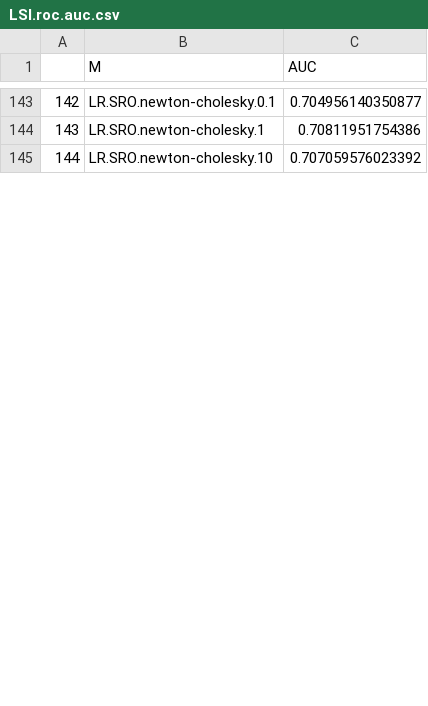
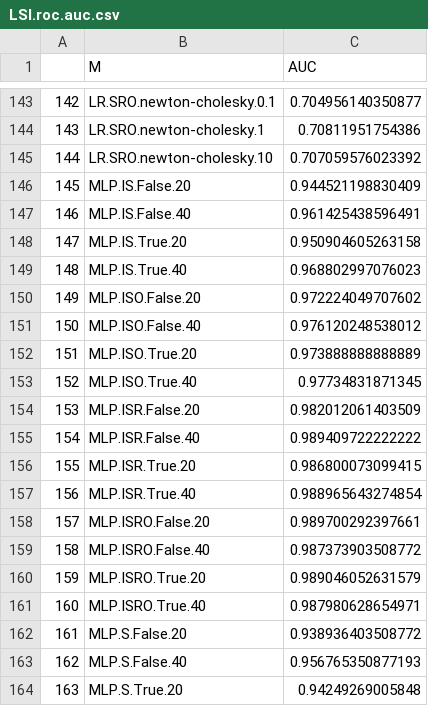
Before and after one commit to Jamesliu93/QSAR_BinCls_2024, a CSV file: temp_out/LSI.roc.auc.csv, drawn as a sheet; only a part is shown, gaps mark what is left out; the diff covers the shown part only; the diff names each change by its address in the sheet, - before the commit and + after, or states it on an @@ line.

```diff
--- a/temp_out/LSI.roc.auc.csv
+++ b/temp_out/LSI.roc.auc.csv
+row 146: 145 | MLP.IS.False.20 | 0.944521198830409
+row 147: 146 | MLP.IS.False.40 | 0.961425438596491
+row 148: 147 | MLP.IS.True.20 | 0.950904605263158
+row 149: 148 | MLP.IS.True.40 | 0.968802997076023
+row 150: 149 | MLP.ISO.False.20 | 0.972224049707602
+row 151: 150 | MLP.ISO.False.40 | 0.976120248538012
+row 152: 151 | MLP.ISO.True.20 | 0.973888888888889
+row 153: 152 | MLP.ISO.True.40 | 0.97734831871345
+row 154: 153 | MLP.ISR.False.20 | 0.982012061403509
+row 155: 154 | MLP.ISR.False.40 | 0.989409722222222
+row 156: 155 | MLP.ISR.True.20 | 0.986800073099415
+row 157: 156 | MLP.ISR.True.40 | 0.988965643274854
+row 158: 157 | MLP.ISRO.False.20 | 0.989700292397661
+row 159: 158 | MLP.ISRO.False.40 | 0.987373903508772
+row 160: 159 | MLP.ISRO.True.20 | 0.989046052631579
+row 161: 160 | MLP.ISRO.True.40 | 0.987980628654971
+row 162: 161 | MLP.S.False.20 | 0.938936403508772
+row 163: 162 | MLP.S.False.40 | 0.956765350877193
+row 164: 163 | MLP.S.True.20 | 0.94249269005848
```
Also changed, not shown: 13 added rows and row numbers in column A elsewhere in this file, temp_out/LSI.prc.auc.csv, 10 other files.
